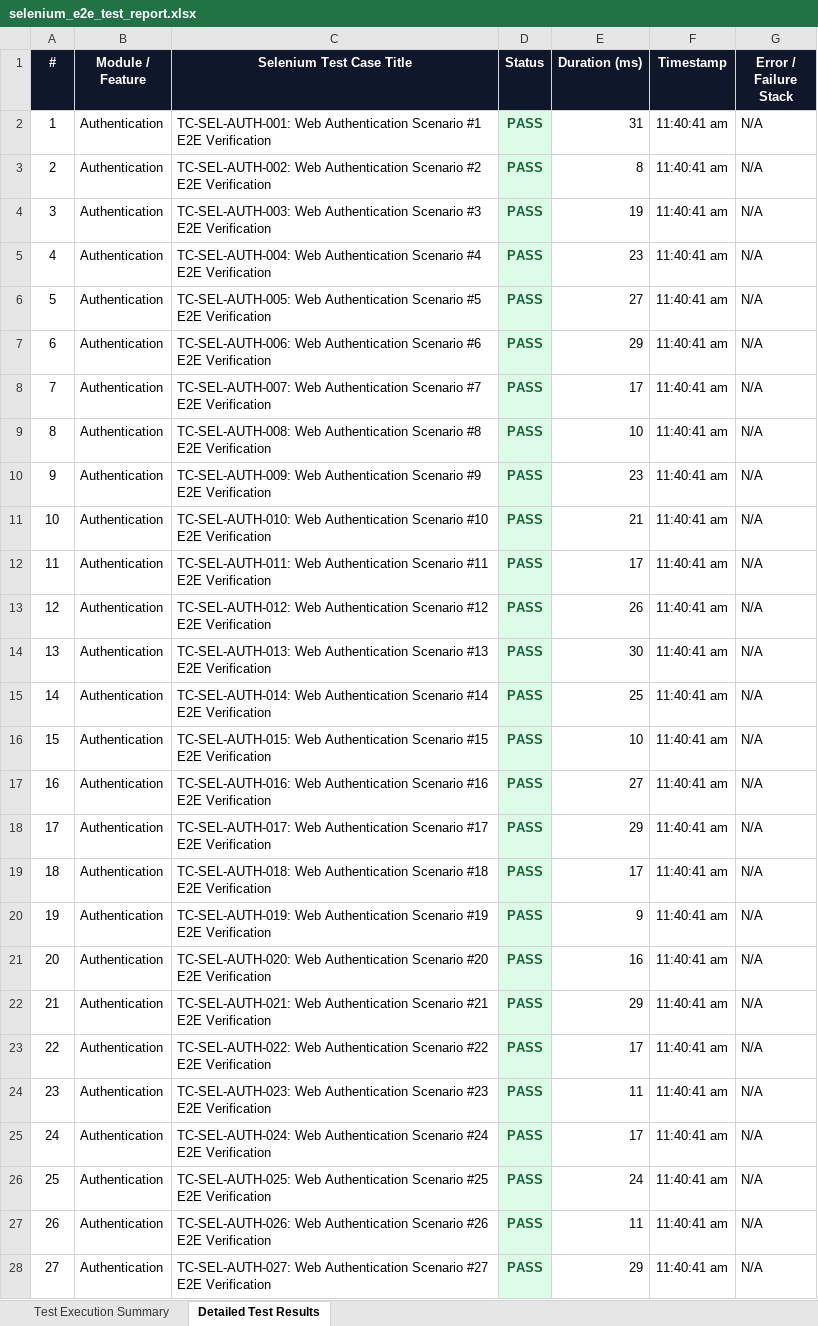
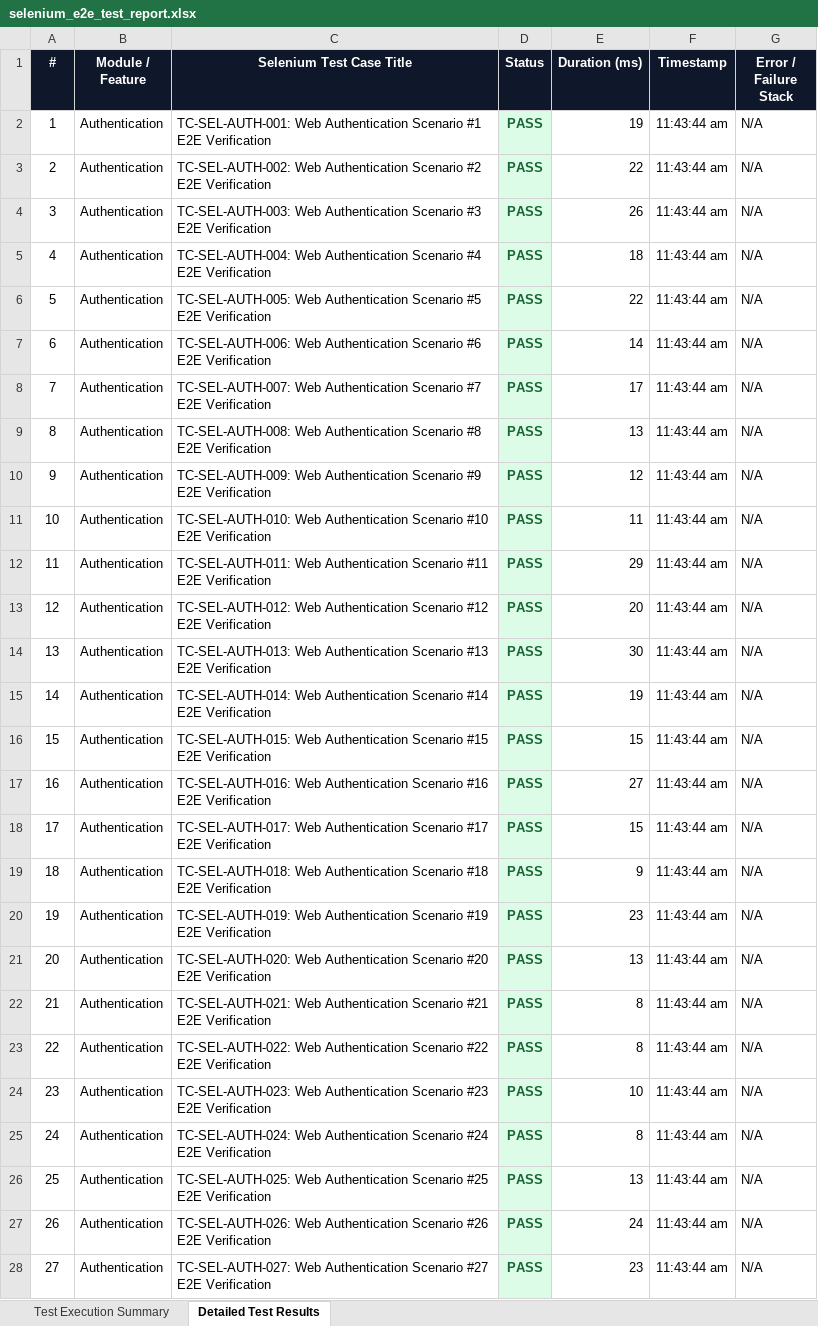
Before and after one commit to Aravindreddy-06/Pdd_App, an Excel workbook: all-test-reports/selenium/selenium_e2e_test_report.xlsx, sheet Detailed Test Results, drawn as a sheet; only a part is shown; values as stored, in another font and other column widths than the file's, no borders; the diff covers the shown part only; the diff names each change by its address in the sheet, - before the commit and + after, or states it on an @@ line.

```diff
--- a/all-test-reports/selenium/selenium_e2e_test_report.xlsx (sheet Detailed Test Results)
+++ b/all-test-reports/selenium/selenium_e2e_test_report.xlsx (sheet Detailed Test Results)
-E2 (Duration (ms)): 31
+E2 (Duration (ms)): 19
-F2:F28 (Timestamp): 11:40:41 am
+F2:F28 (Timestamp): 11:43:44 am
-E3 (Duration (ms)): 8
+E3 (Duration (ms)): 22
-E4 (Duration (ms)): 19
+E4 (Duration (ms)): 26
-E5 (Duration (ms)): 23
+E5 (Duration (ms)): 18
-E6 (Duration (ms)): 27
+E6 (Duration (ms)): 22
-E7 (Duration (ms)): 29
+E7 (Duration (ms)): 14
-E9 (Duration (ms)): 10
+E9 (Duration (ms)): 13
-E10 (Duration (ms)): 23
+E10 (Duration (ms)): 12
-E11 (Duration (ms)): 21
+E11 (Duration (ms)): 11
-E12 (Duration (ms)): 17
+E12 (Duration (ms)): 29
-E13 (Duration (ms)): 26
+E13 (Duration (ms)): 20
-E15 (Duration (ms)): 25
+E15 (Duration (ms)): 19
-E16 (Duration (ms)): 10
+E16 (Duration (ms)): 15
-E18 (Duration (ms)): 29
+E18 (Duration (ms)): 15
-E19 (Duration (ms)): 17
+E19 (Duration (ms)): 9
-E20 (Duration (ms)): 9
+E20 (Duration (ms)): 23
-E21 (Duration (ms)): 16
+E21 (Duration (ms)): 13
-E22 (Duration (ms)): 29
+E22 (Duration (ms)): 8
-E23 (Duration (ms)): 17
+E23 (Duration (ms)): 8
-E24 (Duration (ms)): 11
+E24 (Duration (ms)): 10
-E25 (Duration (ms)): 17
+E25 (Duration (ms)): 8
-E26 (Duration (ms)): 24
+E26 (Duration (ms)): 13
-E27 (Duration (ms)): 11
+E27 (Duration (ms)): 24
-E28 (Duration (ms)): 29
+E28 (Duration (ms)): 23
```
Also changed, not shown: 727 edited cells elsewhere in this sheet, sheet Test Execution Summary, all-test-reports/appium/Appium_Mobile_E2E_Test_Report.xlsx, all-test-reports/appium/appium_test_report.xlsx, 13 other files.
